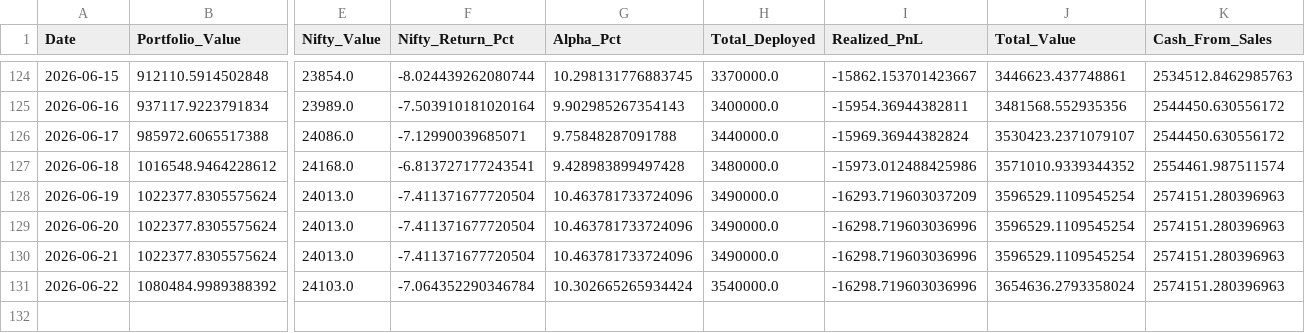
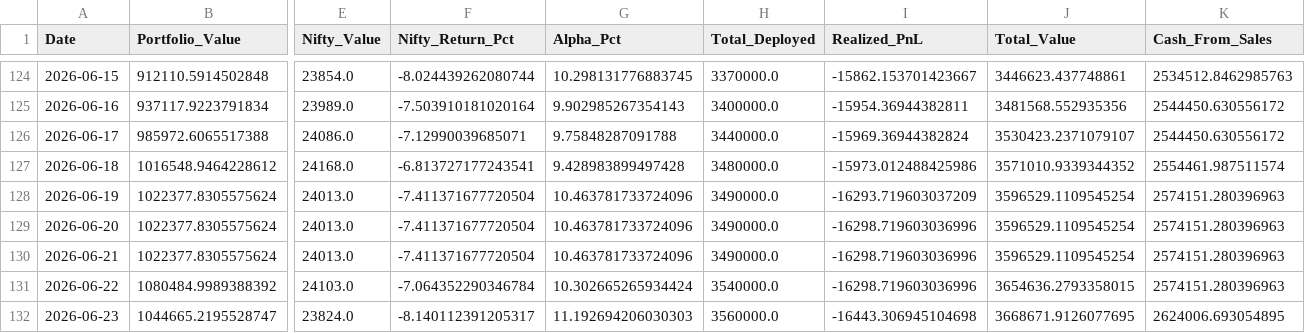
Before and after one commit to hitkarsh-singh/screener-tracker, a CSV file: data/portfolio_value.csv, drawn as a sheet; only a part is shown, gaps mark what is left out; rows hold the shown columns only; the diff names each change by its address in the sheet, - before the commit and + after, or states it on an @@ line.

```diff
--- a/data/portfolio_value.csv
+++ b/data/portfolio_value.csv
-J131 (Total_Value): 3654636.2793358024
+J131 (Total_Value): 3654636.2793358015
+row 132: 2026-06-23 | 1044665.2195528747 | 23824.0 | -8.140112391205317 | 11.192694206030303 | 3560000.0 | -16443.306945104698 | 3668671.9126077695 | 2624006.693054895
```
Also changed, not shown: data/current_holdings.csv, data/daily_changes.csv, 3 other files.
